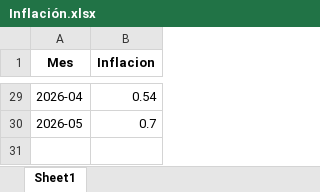
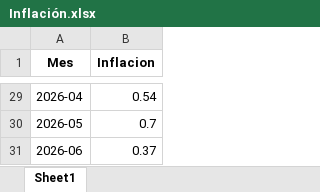
Before and after one commit to TataMarcos/Proyectos_Streamlit, an Excel workbook: Pricing/Inflación.xlsx, sheet Sheet1, drawn as a sheet; only a part is shown, gaps mark what is left out; values as stored, in another font and other column widths than the file's, no borders; the diff names each change by its address in the sheet, - before the commit and + after, or states it on an @@ line.

Commit message:
Cambio inflación

```diff
--- a/Pricing/Inflación.xlsx (sheet Sheet1)
+++ b/Pricing/Inflación.xlsx (sheet Sheet1)
+row 31: 2026-06 | 0.37
```
